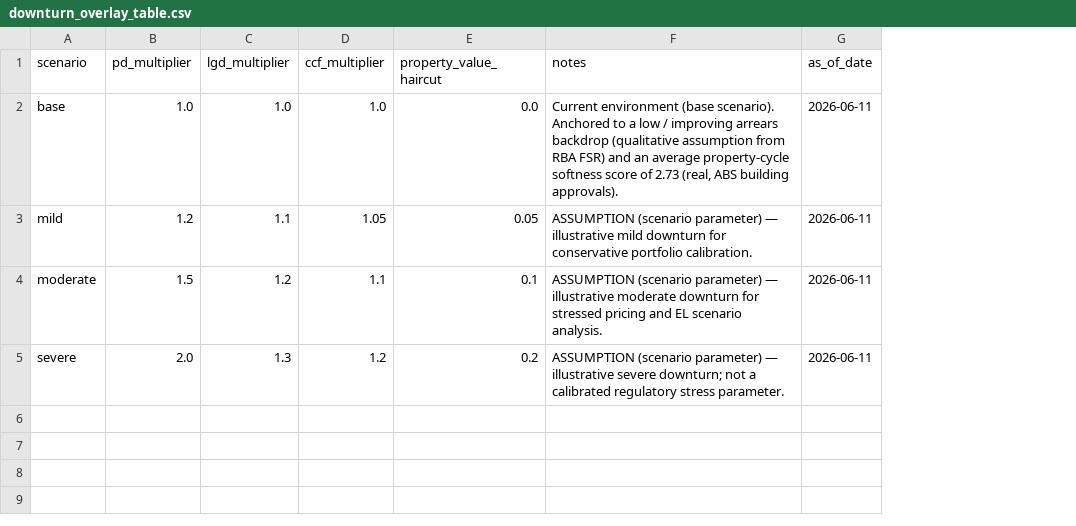
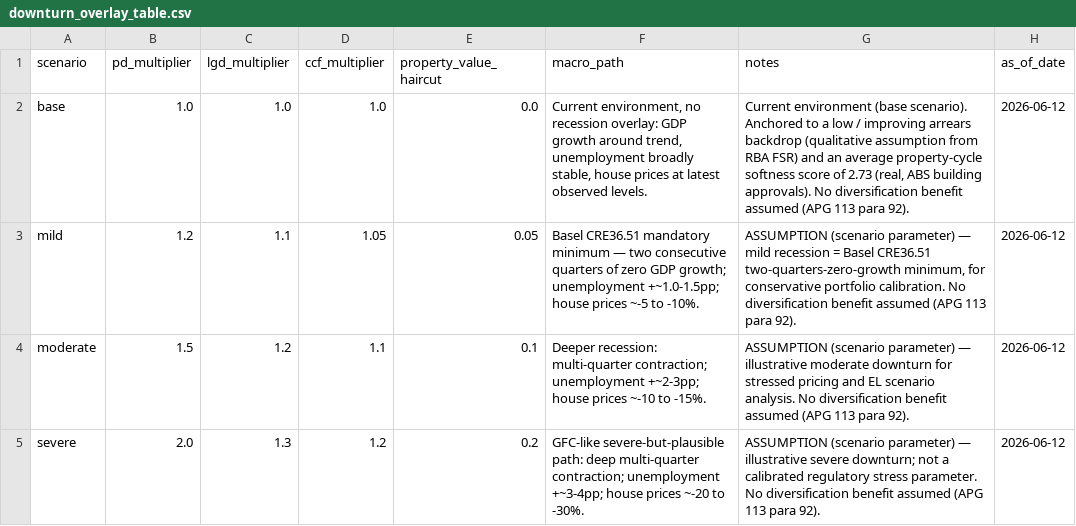
Before and after one commit to Jane511/industry-analysis, a CSV file: outputs/contracts/downturn_overlay_table.csv, drawn as a sheet; addresses are those after the commit; the diff names each change by its address in the sheet, - before the commit and + after, or states it on an @@ line.

Commit message:
ST-IA-1/2/3: macro-path per scenario (CRE36.51 mild) + reverse-stress, no-diversification, stress->limits linkage, validation
- ST-IA-1: add a per-scenario macro_path note to the downturn overlay table so
  multipliers read as derived from a named macro path; define mild = Basel
  CRE36.51 two-quarters-zero-growth minimum. Keeps ABS/RBA anchoring and the
  'illustrative assumptions, not calibrated' labelling.
- ST-IA-2: state the no-diversification assumption (APG 113 para 92) on each
  published overlay row; add a reverse-stress view and the downstream
  stress -> limits / appetite linkage to docs/CONTRACT_FOR_DOWNSTREAM.md.
- ST-IA-3: independent-validation / governance note in the contract doc.

csv_io macro_path string column + contract_exports description updated;
pytest green (124); contracts and reports regenerated.

```diff
--- a/outputs/contracts/downturn_overlay_table.csv
+++ b/outputs/contracts/downturn_overlay_table.csv
+column F (macro_path), rows 2-5: Current environment, no recession overlay: GDP growth around trend, unemployment broadly stable, house prices at latest observed levels. | Basel CRE36.51 mandatory minimum — two consecutive quarters of zero GDP growth; unemployment +~1.0-1.5pp; house prices ~-5 to -10%. | Deeper recession: multi-quarter contraction; unemployment +~2-3pp; house prices ~-10 to -15%. | GFC-like severe-but-plausible path: deep multi-quarter contraction; unemployment +~3-4pp; house prices ~-20 to -30%.
-G2 (notes): …building approvals).
+G2 (notes): …building approvals). No diversification benefit assumed (APG 113 para 92).
-H2:H5 (as_of_date): 2026-06-11
+H2:H5 (as_of_date): 2026-06-12
-G3 (notes): …parameter) — illustrative mild downturn for conservative portfolio calibration.
+G3 (notes): …parameter) — mild recession = Basel CRE36.51 two-quarters-zero-growth minimum, for conservative portfolio calibration. No diversification benefit assumed (APG 113 para 92).
-G4 (notes): …scenario analysis.
+G4 (notes): …scenario analysis. No diversification benefit assumed (APG 113 para 92).
-G5 (notes): …stress parameter.
+G5 (notes): …stress parameter. No diversification benefit assumed (APG 113 para 92).
```
Also changed, not shown: data/processed/public/property_reference/macro_regime_flags.csv, outputs/contracts/industry_financial_benchmarks.csv, 14 other files.
